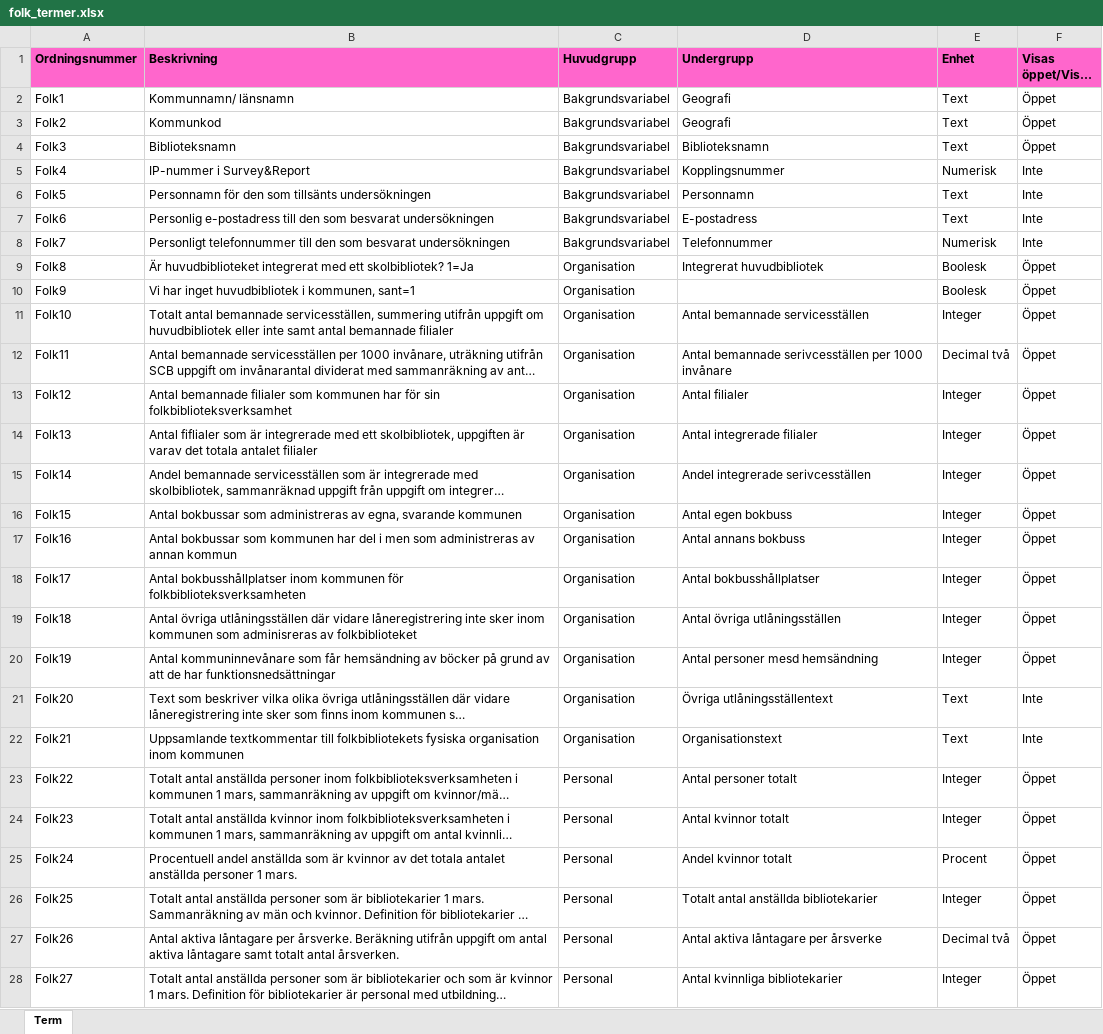
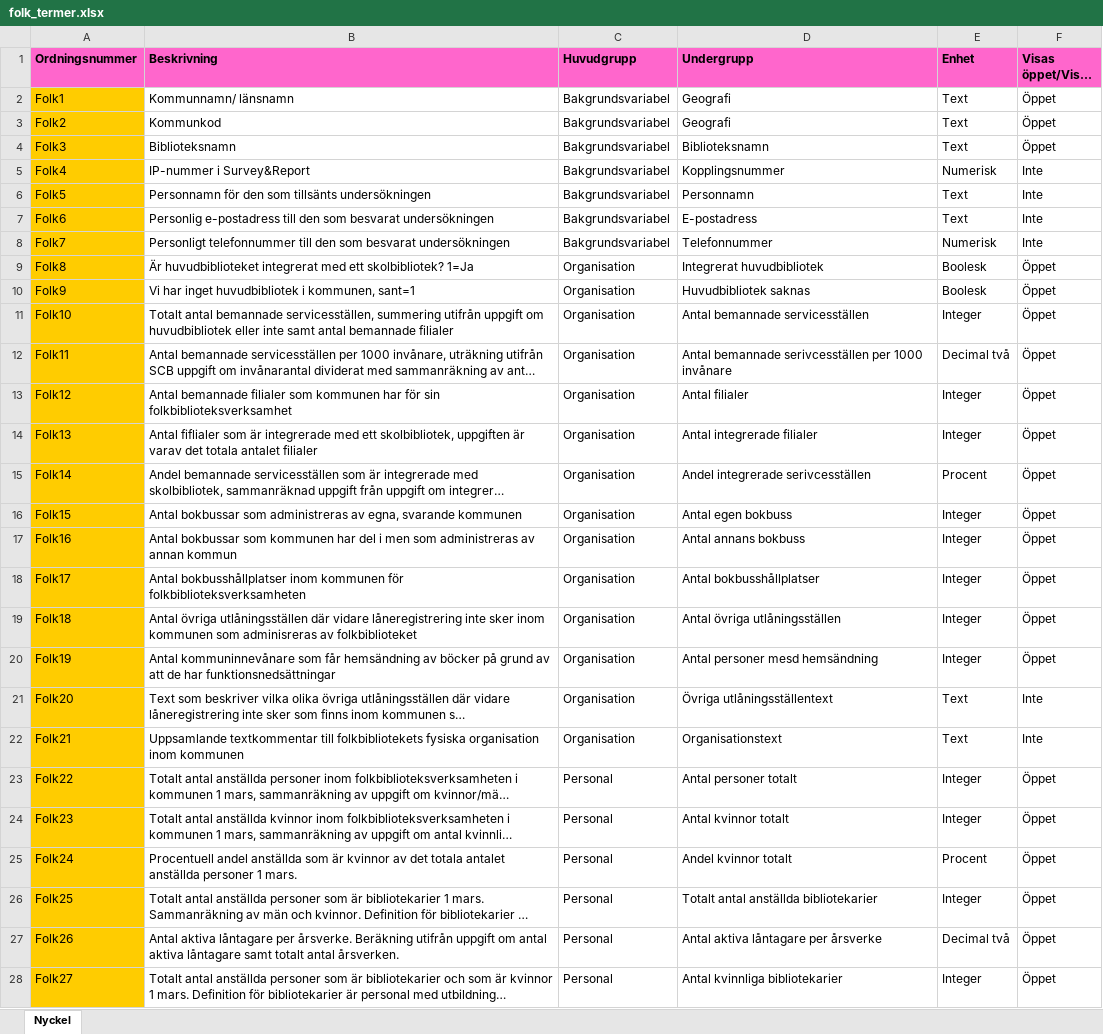
Before and after one commit to libris/bibstat, an Excel workbook: data/folk_termer.xlsx, sheet Nyckel, drawn as a sheet; only a part is shown; long unchanged cells end in …; values as stored, in another font and other column widths than the file's, no borders; the diff covers the shown part only; the diff names each change by its address in the sheet, - before the commit and + after, or states it on an @@ line.

```diff
--- a/data/folk_termer.xlsx (sheet Nyckel)
+++ b/data/folk_termer.xlsx (sheet Nyckel)
-sheet tab: Term
+sheet tab: Nyckel
-A2:A28 fill: none
+A2:A28 fill: #FFCC00
-D10 (Undergrupp): (empty)
+D10 (Undergrupp): Huvudbibliotek saknas
-E15 (Enhet): Integer
+E15 (Enhet): Procent
```
Also changed, not shown: 16 edited cells and cell formats elsewhere in this sheet, 3 other files.
